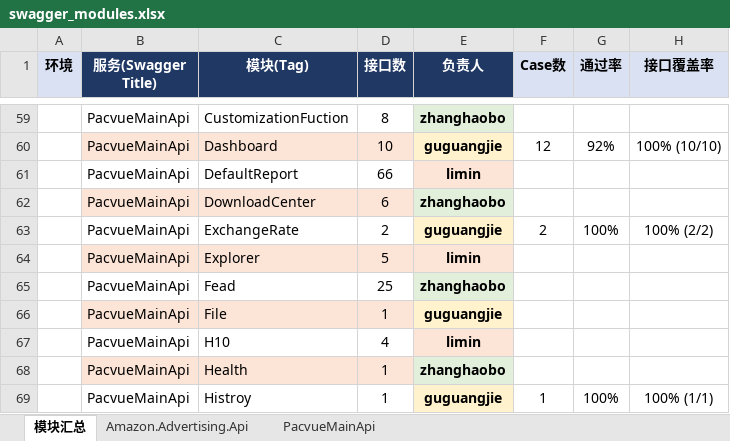
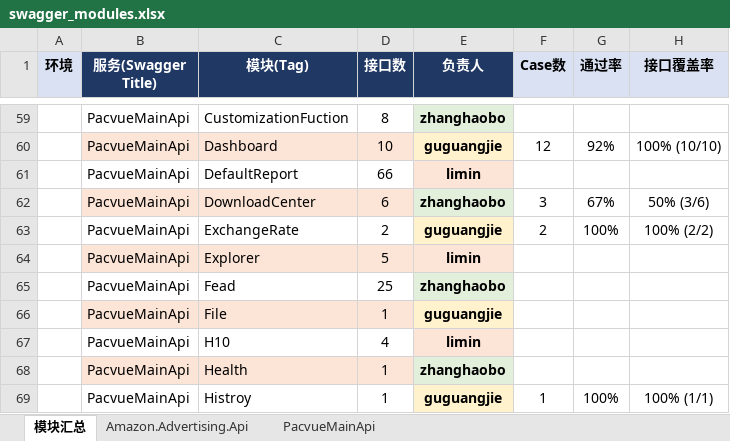
Before and after one commit to guguangjie-pacvue/ai_api, an Excel workbook: single-api/swagger_modules.xlsx, sheet 模块汇总, drawn as a sheet; only a part is shown, gaps mark what is left out; values as stored, in another font and other column widths than the file's, no borders; the diff names each change by its address in the sheet, - before the commit and + after, or states it on an @@ line.

```diff
--- a/single-api/swagger_modules.xlsx (sheet 模块汇总)
+++ b/single-api/swagger_modules.xlsx (sheet 模块汇总)
-F62 (Case数): (empty)
+F62 (Case数): 3
-G62 (通过率): (empty)
+G62 (通过率): 67%
-H62 (接口覆盖率): (empty)
+H62 (接口覆盖率): 50% (3/6)
```
Also changed, not shown: sheet PacvueMainApi, 25 other files.
